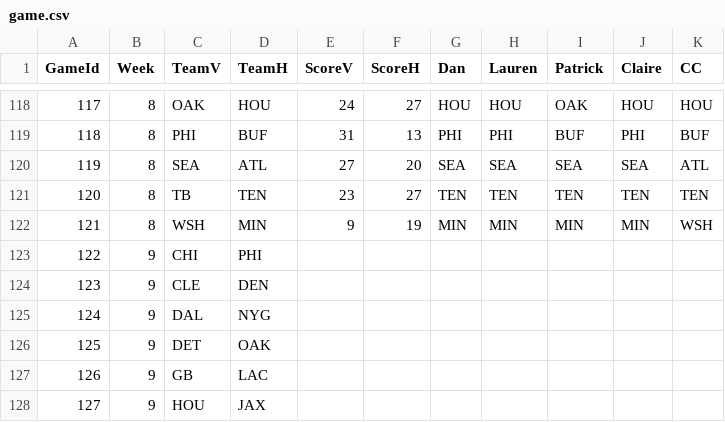
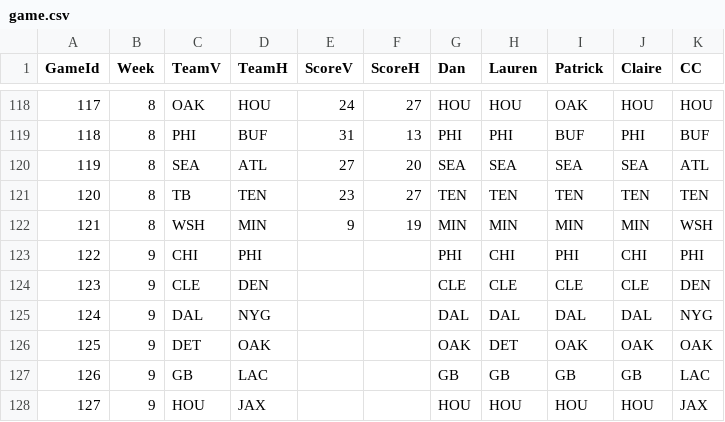
Before and after one commit to dnegrey/nflFamilyPicks, a CSV file: var/game.csv, drawn as a sheet; only a part is shown, gaps mark what is left out; the diff covers the shown part only.

Commit message:
added week 9 picks

```diff
--- a/var/game.csv
+++ b/var/game.csv
@@ -122,7 +122,7 @@ GameId,Week,TeamV,TeamH,ScoreV,ScoreH,Dan,Lauren,Patrick,Claire,CC
 121,8,WSH,MIN,9,19,MIN,MIN,MIN,MIN,WSH
-122,9,CHI,PHI,,,,,,,
-123,9,CLE,DEN,,,,,,,
-124,9,DAL,NYG,,,,,,,
-125,9,DET,OAK,,,,,,,
-126,9,GB,LAC,,,,,,,
-127,9,HOU,JAX,,,,,,,
+122,9,CHI,PHI,,,PHI,CHI,PHI,CHI,PHI
+123,9,CLE,DEN,,,CLE,CLE,CLE,CLE,DEN
+124,9,DAL,NYG,,,DAL,DAL,DAL,DAL,NYG
+125,9,DET,OAK,,,OAK,DET,OAK,OAK,OAK
+126,9,GB,LAC,,,GB,GB,GB,GB,LAC
+127,9,HOU,JAX,,,HOU,HOU,HOU,HOU,JAX
```
Also changed, not shown: 42 edited cells elsewhere in this file.
